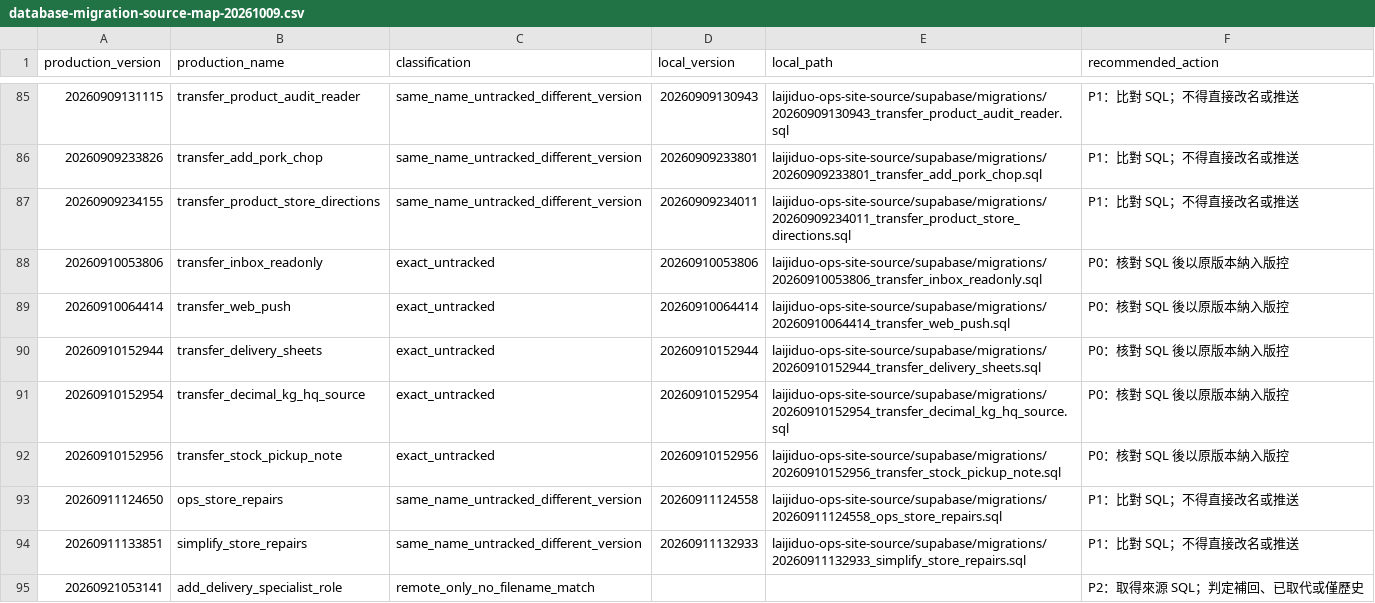
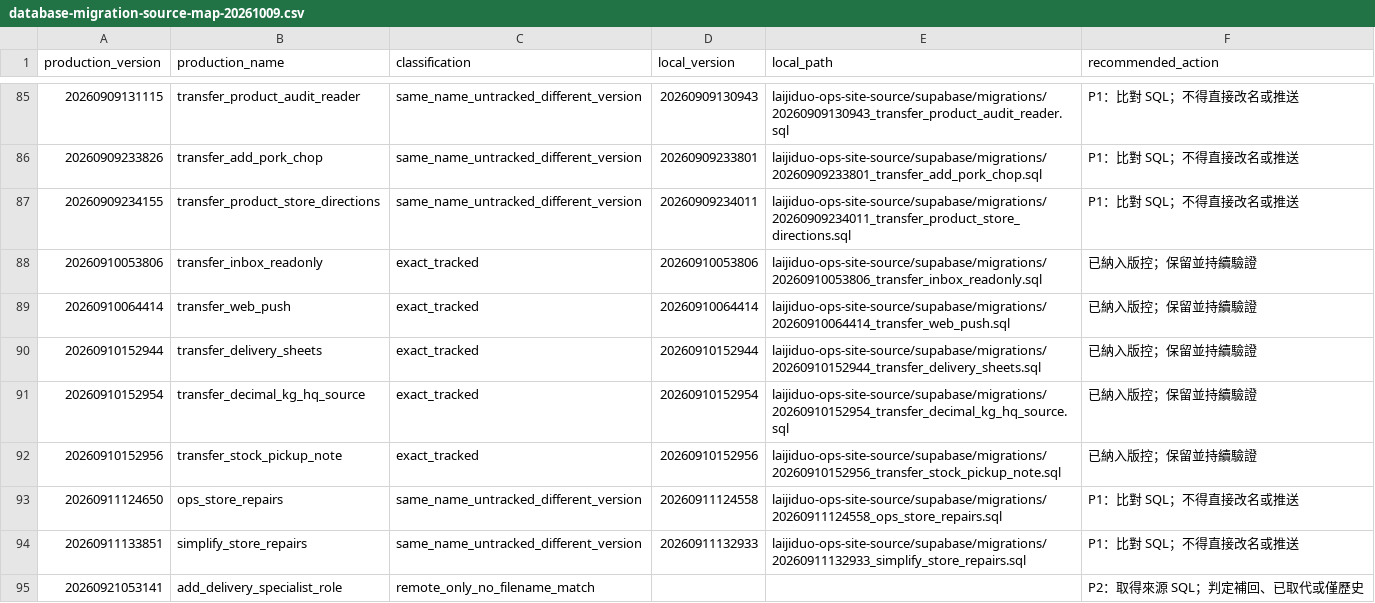
Before and after one commit to elon1215eagle/Laigdov1, a CSV file: laijiduo-ops-site-source/docs/audits/database-migration-source-map-20261009.csv, drawn as a sheet; only a part is shown, gaps mark what is left out.

Commit message:
Reconcile exact production transfer migrations

```diff
--- a/laijiduo-ops-site-source/docs/audits/database-migration-source-map-20261009.csv
+++ b/laijiduo-ops-site-source/docs/audits/database-migration-source-map-20261009.csv
@@ -87,7 +87,7 @@
 "20260909234155","transfer_product_store_directions","same_name_untracked_different_version","20260909234011","laijiduo-ops-site-source/supabase/migrations/20260909234011_transfer_product_store_directions.sql","P1：比對 SQL；不得直接改名或推送"
-"20260910053806","transfer_inbox_readonly","exact_untracked","20260910053806","laijiduo-ops-site-source/supabase/migrations/20260910053806_transfer_inbox_readonly.sql","P0：核對 SQL 後以原版本納入版控"
-"20260910064414","transfer_web_push","exact_untracked","20260910064414","laijiduo-ops-site-source/supabase/migrations/20260910064414_transfer_web_push.sql","P0：核對 SQL 後以原版本納入版控"
-"20260910152944","transfer_delivery_sheets","exact_untracked","20260910152944","laijiduo-ops-site-source/supabase/migrations/20260910152944_transfer_delivery_sheets.sql","P0：核對 SQL 後以原版本納入版控"
-"20260910152954","transfer_decimal_kg_hq_source","exact_untracked","20260910152954","laijiduo-ops-site-source/supabase/migrations/20260910152954_transfer_decimal_kg_hq_source.sql","P0：核對 SQL 後以原版本納入版控"
-"20260910152956","transfer_stock_pickup_note","exact_untracked","20260910152956","laijiduo-ops-site-source/supabase/migrations/20260910152956_transfer_stock_pickup_note.sql","P0：核對 SQL 後以原版本納入版控"
+"20260910053806","transfer_inbox_readonly","exact_tracked","20260910053806","laijiduo-ops-site-source/supabase/migrations/20260910053806_transfer_inbox_readonly.sql","已納入版控；保留並持續驗證"
+"20260910064414","transfer_web_push","exact_tracked","20260910064414","laijiduo-ops-site-source/supabase/migrations/20260910064414_transfer_web_push.sql","已納入版控；保留並持續驗證"
+"20260910152944","transfer_delivery_sheets","exact_tracked","20260910152944","laijiduo-ops-site-source/supabase/migrations/20260910152944_transfer_delivery_sheets.sql","已納入版控；保留並持續驗證"
+"20260910152954","transfer_decimal_kg_hq_source","exact_tracked","20260910152954","laijiduo-ops-site-source/supabase/migrations/20260910152954_transfer_decimal_kg_hq_source.sql","已納入版控；保留並持續驗證"
+"20260910152956","transfer_stock_pickup_note","exact_tracked","20260910152956","laijiduo-ops-site-source/supabase/migrations/20260910152956_transfer_stock_pickup_note.sql","已納入版控；保留並持續驗證"
 "20260911124650","ops_store_repairs","same_name_untracked_different_version","20260911124558","laijiduo-ops-site-source/supabase/migrations/20260911124558_ops_store_repairs.sql","P1：比對 SQL；不得直接改名或推送"
```
Also changed, not shown: 7 other files.
